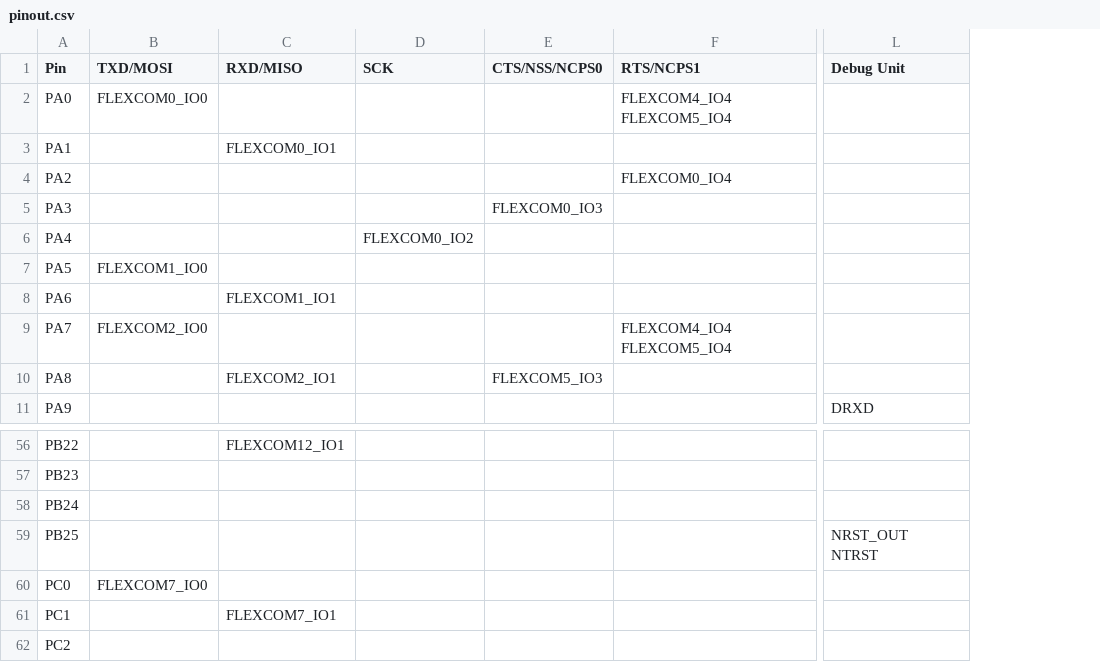
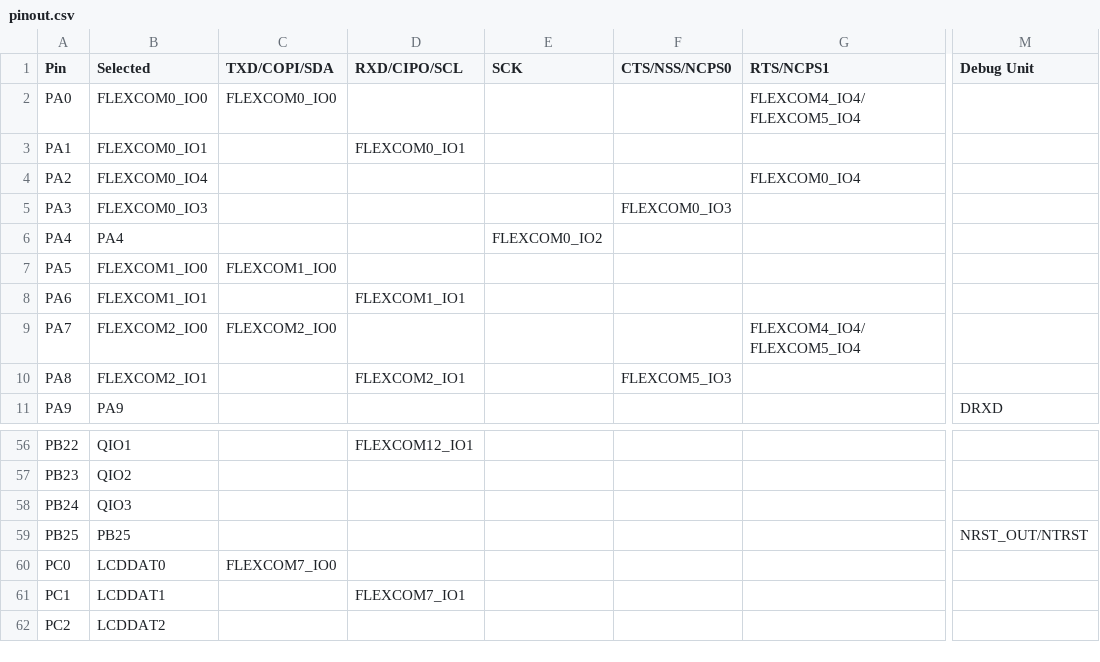
Before and after one commit to Neotron-Compute/Neotron-9X-Hardware, a CSV file: pinout.csv, drawn as a sheet; only a part is shown, gaps mark what is left out; addresses are those after the commit; ↵ is a line break in a cell; the diff names each change by its address in the sheet, - before the commit and + after, or states it on an @@ line.

Commit message:
Selected pins.

```diff
--- a/pinout.csv
+++ b/pinout.csv
+column B (Selected), rows 2-11: FLEXCOM0_IO0 | FLEXCOM0_IO1 | FLEXCOM0_IO4 | FLEXCOM0_IO3 | PA4 | FLEXCOM1_IO0 | FLEXCOM1_IO1 | FLEXCOM2_IO0 | FLEXCOM2_IO1 | PA9; rows 56-62: QIO1 | QIO2 | QIO3 | PB25 | LCDDAT0 | LCDDAT1 | LCDDAT2
-C1: TXD/MOSI
+C1: TXD/COPI/SDA
-D1: RXD/MISO
+D1: RXD/CIPO/SCL
-G2 (RTS/NCPS1): FLEXCOM4_IO4 ↵ FLEXCOM5_IO4
+G2 (RTS/NCPS1): FLEXCOM4_IO4/FLEXCOM5_IO4
-G9 (RTS/NCPS1): FLEXCOM4_IO4 ↵ FLEXCOM5_IO4
+G9 (RTS/NCPS1): FLEXCOM4_IO4/FLEXCOM5_IO4
-M59 (Debug Unit): NRST_OUT ↵ NTRST
+M59 (Debug Unit): NRST_OUT/NTRST
```
